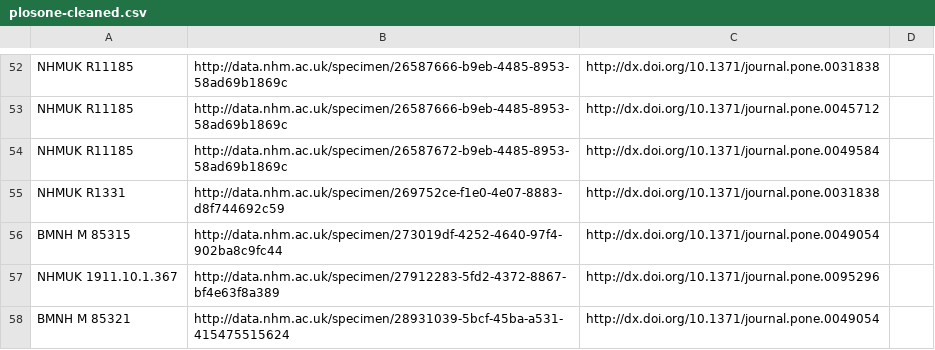
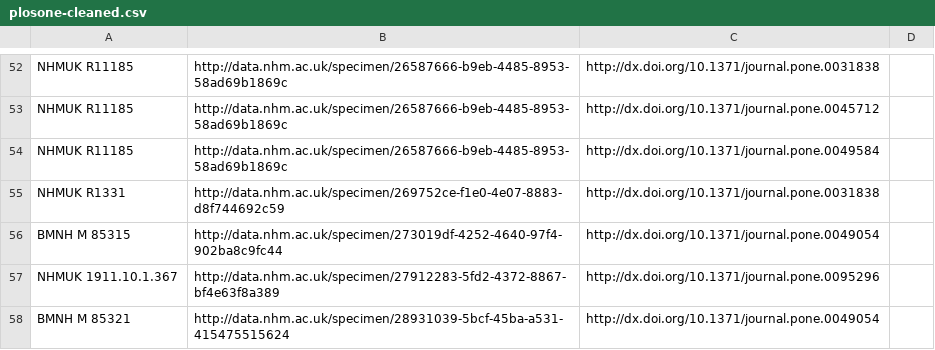
Before and after one commit to rossmounce/NHM-specimens, a CSV file: results/plosone-cleaned.csv, drawn as a sheet; only a part is shown, gaps mark what is left out; the diff names each change by its address in the sheet, - before the commit and + after, or states it on an @@ line.

Commit message:
correct a typo

```diff
--- a/results/plosone-cleaned.csv
+++ b/results/plosone-cleaned.csv
-B54: http://data.nhm.ac.uk/specimen/26587672-b9eb-4485-8953-58ad69b1869c
+B54: http://data.nhm.ac.uk/specimen/26587666-b9eb-4485-8953-58ad69b1869c
```
